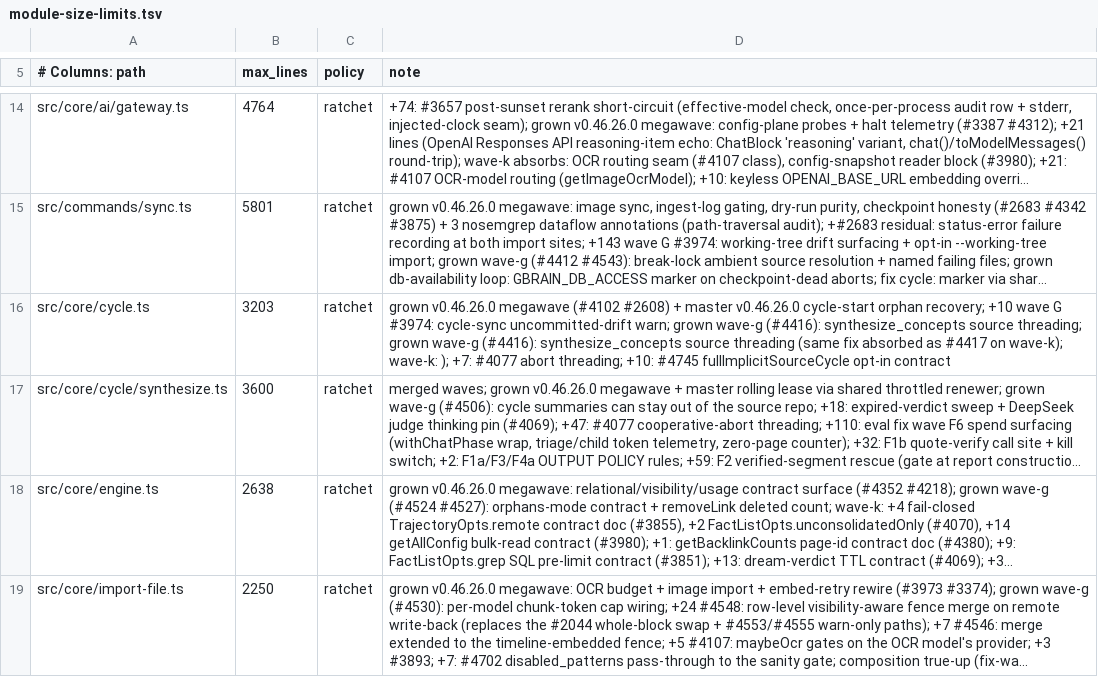
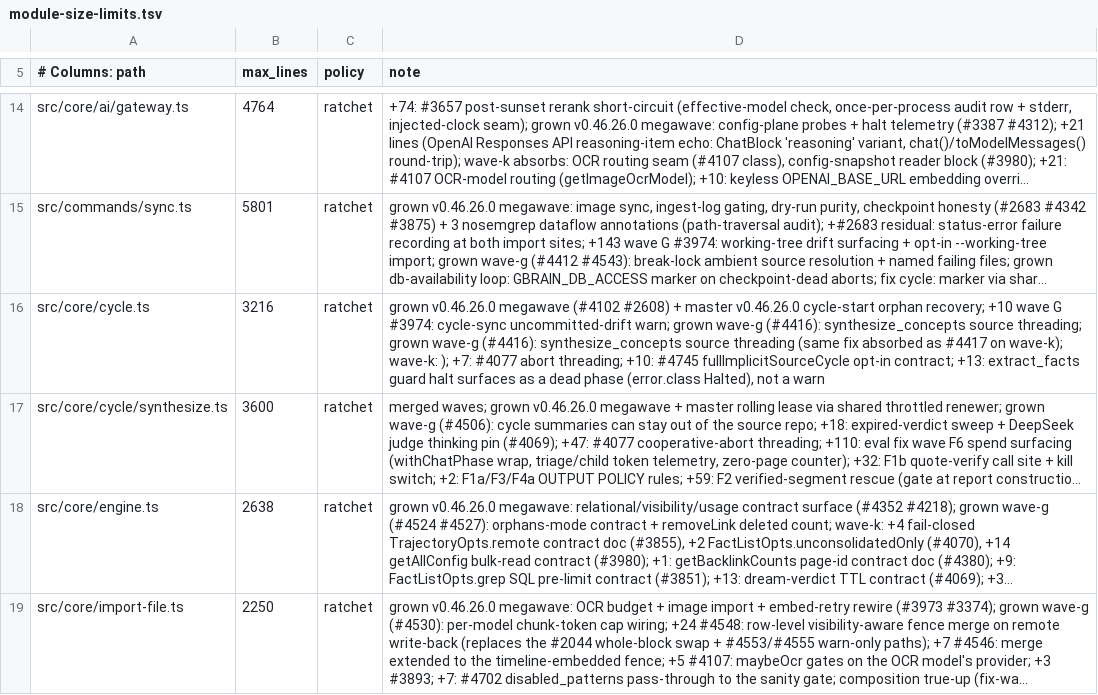
Before and after one commit to Walliiee/gbrain, a TSV file: scripts/module-size-limits.tsv, drawn as a sheet; only a part is shown, gaps mark what is left out; long unchanged cells end in …; the diff names each change by its address in the sheet, - before the commit and + after, or states it on an @@ line.

Commit message:
fix(cycle): a halted extract_facts phase is a dead phase, not a warning
The empty-fence guard (legacy v0.31 rows pending the v0.32.2 fence backfill)
returned `status: 'warn'` "so as not to fail the cycle". That rendered as
`! extract_facts …` — and the only dead-phase signal the nightly wrapper
reads is a `✗` glyph. So on 2026-09-13 fact extraction sat halted on two
sources (65 + 95 rows) for a night behind "DONE: 7 source(s) cycled OK"
and `dream-all-status.json: {"deadPhases": "", "status": "ok"}`.

A phase that did not run is a dead phase. The guard now returns
`status: 'fail'` with `error: { class: 'Halted', code:
'FENCE_BACKFILL_PENDING', hint }` and `details.halted: true`:

- printHuman renders `✗ extract_facts …` plus a
  `[Halted/FENCE_BACKFILL_PENDING]` line, so the wrapper's
  `grep -F '✗' | awk` detector populates deadPhases and the run-level
  status becomes `degraded` (not `ok`), with the existing Telegram alert.
- `error.class === 'Halted'` keeps a halt distinct from a phase that ran and
  errored (those carry makeErrorFromException classes).
- deriveStatus already maps one failed phase to 'partial', the same as a
  warn, so this fails the implicit cycle no harder than before. An explicit
  single-phase `--phase extract_facts` run that halts now reports 'failed'
  and does not stamp source freshness — a phase that did not run should not
  refresh the "cycle done" stamp.

cycle.ts ceiling raised 3203 → 3216 for the +13 lines (TSV row updated).

```diff
--- a/scripts/module-size-limits.tsv
+++ b/scripts/module-size-limits.tsv
-B16 (max_lines): 3203
+B16 (max_lines): 3216
-D16 (note): …fullImplicitSourceCycle opt-in contract
+D16 (note): …fullImplicitSourceCycle opt-in contract; +13: extract_facts guard halt surfaces as a dead phase (error.class Halted), not a warn
```
Also changed, not shown: 2 other files.
